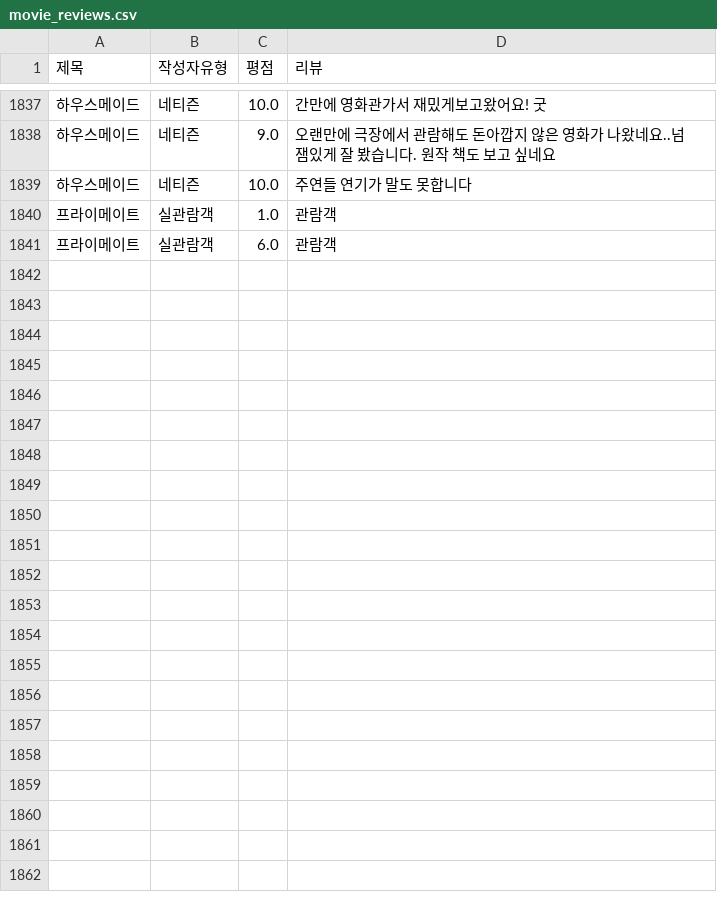
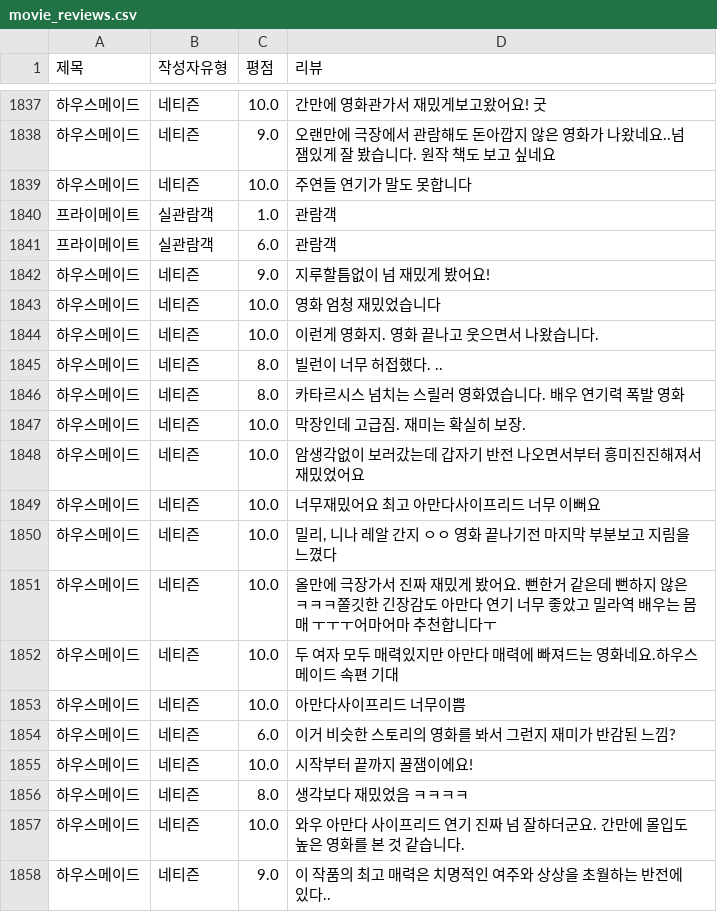
Before and after one commit to Sin-Yejun/movie-recommendation, a CSV file: src/db/movie_reviews.csv, drawn as a sheet; only a part is shown, gaps mark what is left out; the diff names each change by its address in the sheet, - before the commit and + after, or states it on an @@ line.

```diff
--- a/src/db/movie_reviews.csv
+++ b/src/db/movie_reviews.csv
+row 1842: 하우스메이드 | 네티즌 | 9.0 | 지루할틈없이 넘 재밌게 봤어요!
+row 1843: 하우스메이드 | 네티즌 | 10.0 | 영화 엄청 재밌었습니다
+row 1844: 하우스메이드 | 네티즌 | 10.0 | 이런게 영화지. 영화 끝나고 웃으면서 나왔습니다.
+row 1845: 하우스메이드 | 네티즌 | 8.0 | 빌런이 너무 허접했다. ..
+row 1846: 하우스메이드 | 네티즌 | 8.0 | 카타르시스 넘치는 스릴러 영화였습니다. 배우 연기력 폭발 영화
+row 1847: 하우스메이드 | 네티즌 | 10.0 | 막장인데 고급짐. 재미는 확실히 보장.
+row 1848: 하우스메이드 | 네티즌 | 10.0 | 암생각없이 보러갔는데 갑자기 반전 나오면서부터 흥미진진해져서 재밌었어요
+row 1849: 하우스메이드 | 네티즌 | 10.0 | 너무재밌어요 최고 아만다사이프리드 너무 이뻐요
+row 1850: 하우스메이드 | 네티즌 | 10.0 | 밀리, 니나 레알 간지 ㅇㅇ 영화 끝나기전 마지막 부분보고 지림을 느꼈다
+row 1851: 하우스메이드 | 네티즌 | 10.0 | 올만에 극장가서 진짜 재밌게 봤어요. 뻔한거 같은데 뻔하지 않은 ㅋㅋㅋ쫄깃한 긴장감도 아만다 연기 너무 좋았고 밀라역 배우는 몸매 ㅜㅜㅜ어마어마 추천합니다ㅜ
+row 1852: 하우스메이드 | 네티즌 | 10.0 | 두 여자 모두 매력있지만 아만다 매력에 빠져드는 영화네요.하우스메이드 속편 기대
+row 1853: 하우스메이드 | 네티즌 | 10.0 | 아만다사이프리드 너무이쁨
+row 1854: 하우스메이드 | 네티즌 | 6.0 | 이거 비슷한 스토리의 영화를 봐서 그런지 재미가 반감된 느낌?
+row 1855: 하우스메이드 | 네티즌 | 10.0 | 시작부터 끝까지 꿀잼이에요!
+row 1856: 하우스메이드 | 네티즌 | 8.0 | 생각보다 재밌었음 ㅋㅋㅋㅋ
+row 1857: 하우스메이드 | 네티즌 | 10.0 | 와우 아만다 사이프리드 연기 진짜 넘 잘하더군요. 간만에 몰입도 높은 영화를 본 것 같습니다.
+row 1858: 하우스메이드 | 네티즌 | 9.0 | 이 작품의 최고 매력은 치명적인 여주와 상상을 초월하는 반전에 있다..
```
Also changed, not shown: 4 other files.
